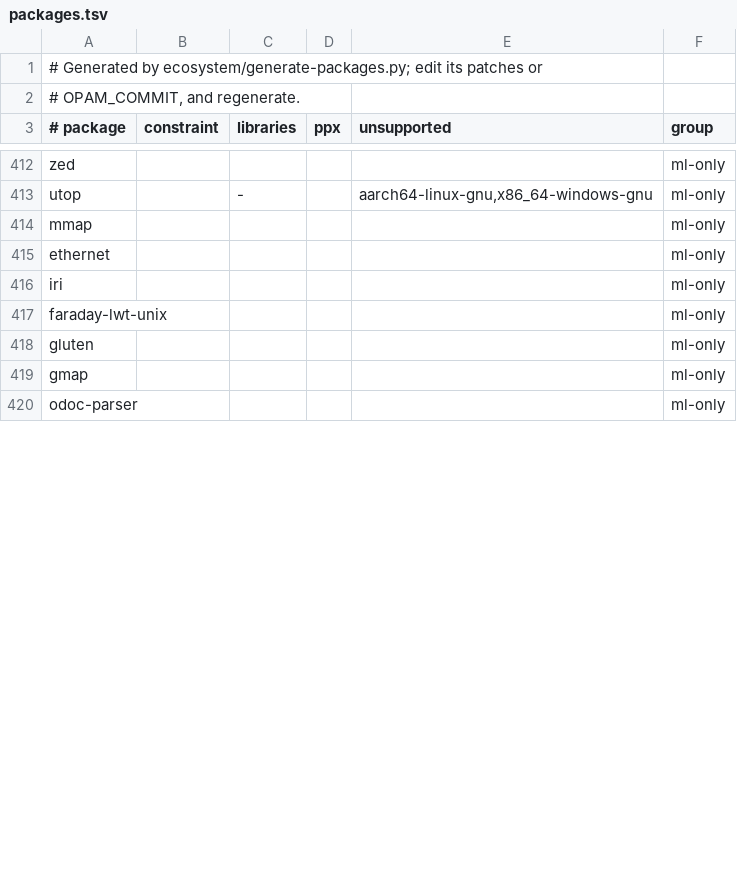
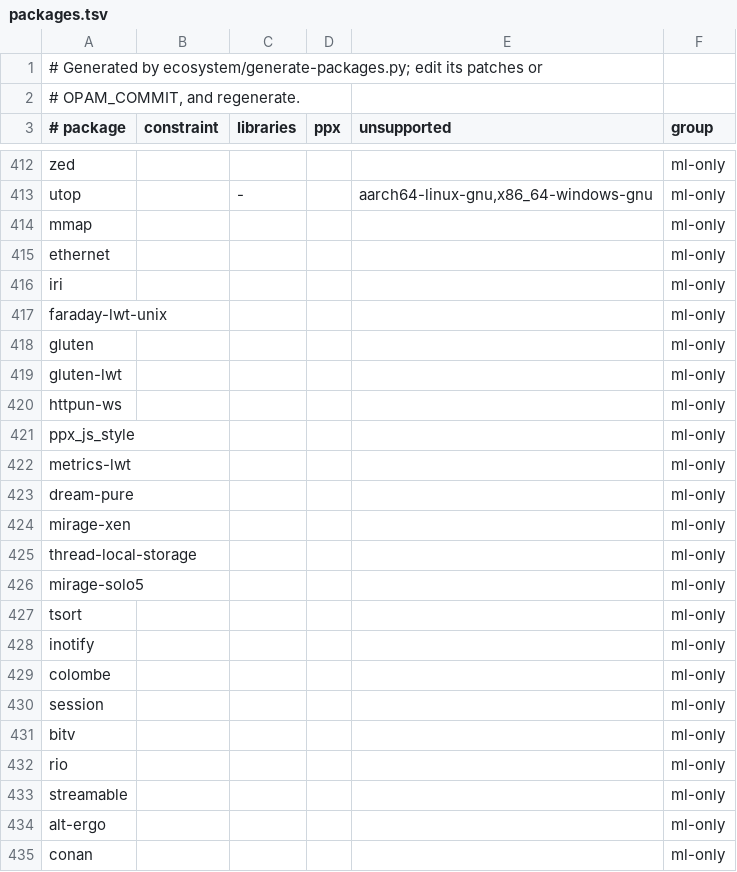
Before and after one commit to shreyascodes-tech/zcaml, a TSV file: ecosystem/packages.tsv, drawn as a sheet; only a part is shown, gaps mark what is left out; the shorter side is filled out with more unchanged rows; the diff covers the shown part only; the diff names each change by its address in the sheet, - before the commit and + after, or states it on an @@ line.

Commit message:
ecosystem: count the top list after filtering

```diff
--- a/ecosystem/packages.tsv
+++ b/ecosystem/packages.tsv
+row 419: gluten-lwt |  |  |  |  | ml-only
+row 420: httpun-ws |  |  |  |  | ml-only
+row 421: ppx_js_style |  |  |  |  | ml-only
+row 422: metrics-lwt |  |  |  |  | ml-only
+row 423: dream-pure |  |  |  |  | ml-only
+row 424: mirage-xen |  |  |  |  | ml-only
+row 425: thread-local-storage |  |  |  |  | ml-only
+row 426: mirage-solo5 |  |  |  |  | ml-only
+row 427: tsort |  |  |  |  | ml-only
+row 428: inotify |  |  |  |  | ml-only
+row 429: colombe |  |  |  |  | ml-only
+row 430: session |  |  |  |  | ml-only
+row 431: bitv |  |  |  |  | ml-only
+row 432: rio |  |  |  |  | ml-only
+row 433: streamable |  |  |  |  | ml-only
+row 434: alt-ergo |  |  |  |  | ml-only
+row 435: conan |  |  |  |  | ml-only
```
Also changed, not shown: 66 added rows and 1 moved row elsewhere in this file, 2 other files.
